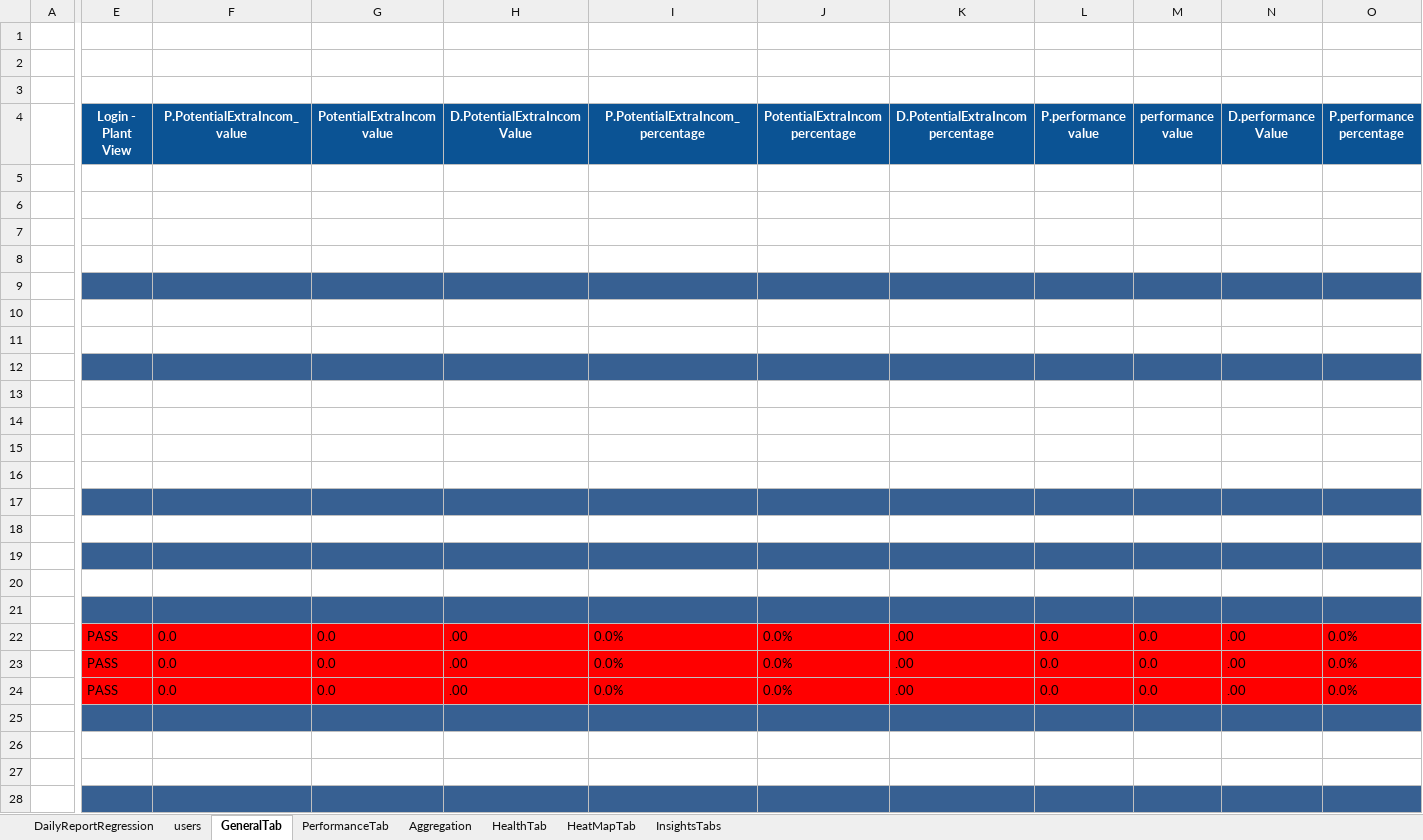
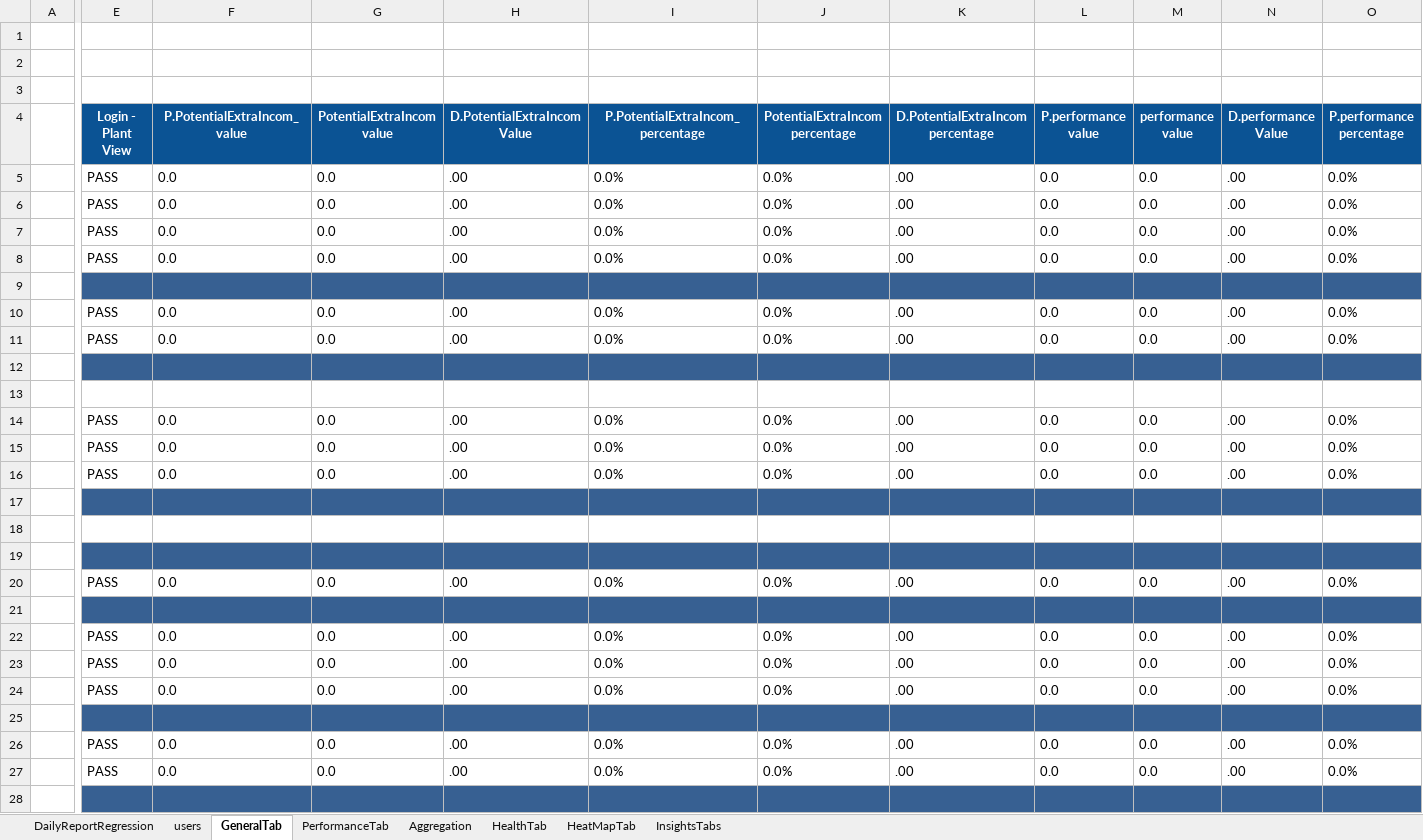
Before and after one commit to tariqalrob97/RayCatch, an Excel workbook: src/com/generic/config/DataSheet.xlsx, sheet GeneralTab, drawn as a sheet; only a part is shown, gaps mark what is left out; values as stored, in another font and other column widths than the file's, no borders; conditional formats not drawn; removed rows and columns are numbered as before the commit, all else as after; rows hold the shown columns only; the diff covers the shown part only; the diff names each change by its address in the sheet, - before the commit and + after, or states it on an @@ line.

```diff
--- a/src/com/generic/config/DataSheet.xlsx (sheet GeneralTab)
+++ b/src/com/generic/config/DataSheet.xlsx (sheet GeneralTab)
-row 5: (empty)
-row 6: (empty)
-row 7: (empty)
-row 8: (empty)
+row 5:  | PASS | 0.0 | 0.0 | .00 | 0.0% | 0.0% | .00 | 0.0 | 0.0 | .00 | 0.0%
+row 6:  | PASS | 0.0 | 0.0 | .00 | 0.0% | 0.0% | .00 | 0.0 | 0.0 | .00 | 0.0%
+row 7:  | PASS | 0.0 | 0.0 | .00 | 0.0% | 0.0% | .00 | 0.0 | 0.0 | .00 | 0.0%
+row 8:  | PASS | 0.0 | 0.0 | .00 | 0.0% | 0.0% | .00 | 0.0 | 0.0 | .00 | 0.0%
-row 10: (empty)
-row 11: (empty)
+row 10:  | PASS | 0.0 | 0.0 | .00 | 0.0% | 0.0% | .00 | 0.0 | 0.0 | .00 | 0.0%
+row 11:  | PASS | 0.0 | 0.0 | .00 | 0.0% | 0.0% | .00 | 0.0 | 0.0 | .00 | 0.0%
-row 14: (empty)
-row 15: (empty)
-row 16: (empty)
+row 14:  | PASS | 0.0 | 0.0 | .00 | 0.0% | 0.0% | .00 | 0.0 | 0.0 | .00 | 0.0%
+row 15:  | PASS | 0.0 | 0.0 | .00 | 0.0% | 0.0% | .00 | 0.0 | 0.0 | .00 | 0.0%
+row 16:  | PASS | 0.0 | 0.0 | .00 | 0.0% | 0.0% | .00 | 0.0 | 0.0 | .00 | 0.0%
-row 20: (empty)
+row 20:  | PASS | 0.0 | 0.0 | .00 | 0.0% | 0.0% | .00 | 0.0 | 0.0 | .00 | 0.0%
-E22:O24 fill: #FF0000
+E22:O24 fill: none
-row 26: (empty)
-row 27: (empty)
+row 26:  | PASS | 0.0 | 0.0 | .00 | 0.0% | 0.0% | .00 | 0.0 | 0.0 | .00 | 0.0%
+row 27:  | PASS | 0.0 | 0.0 | .00 | 0.0% | 0.0% | .00 | 0.0 | 0.0 | .00 | 0.0%
```
Also changed, not shown: 19 added rows, 6 edited cells, cell formats and merged cells elsewhere in this sheet, sheet InsightsTabs, sheet HeatMapTab, sheet HealthTab, sheet Aggregation, sheet PerformanceTab, sheet users, 1 more sheet.
